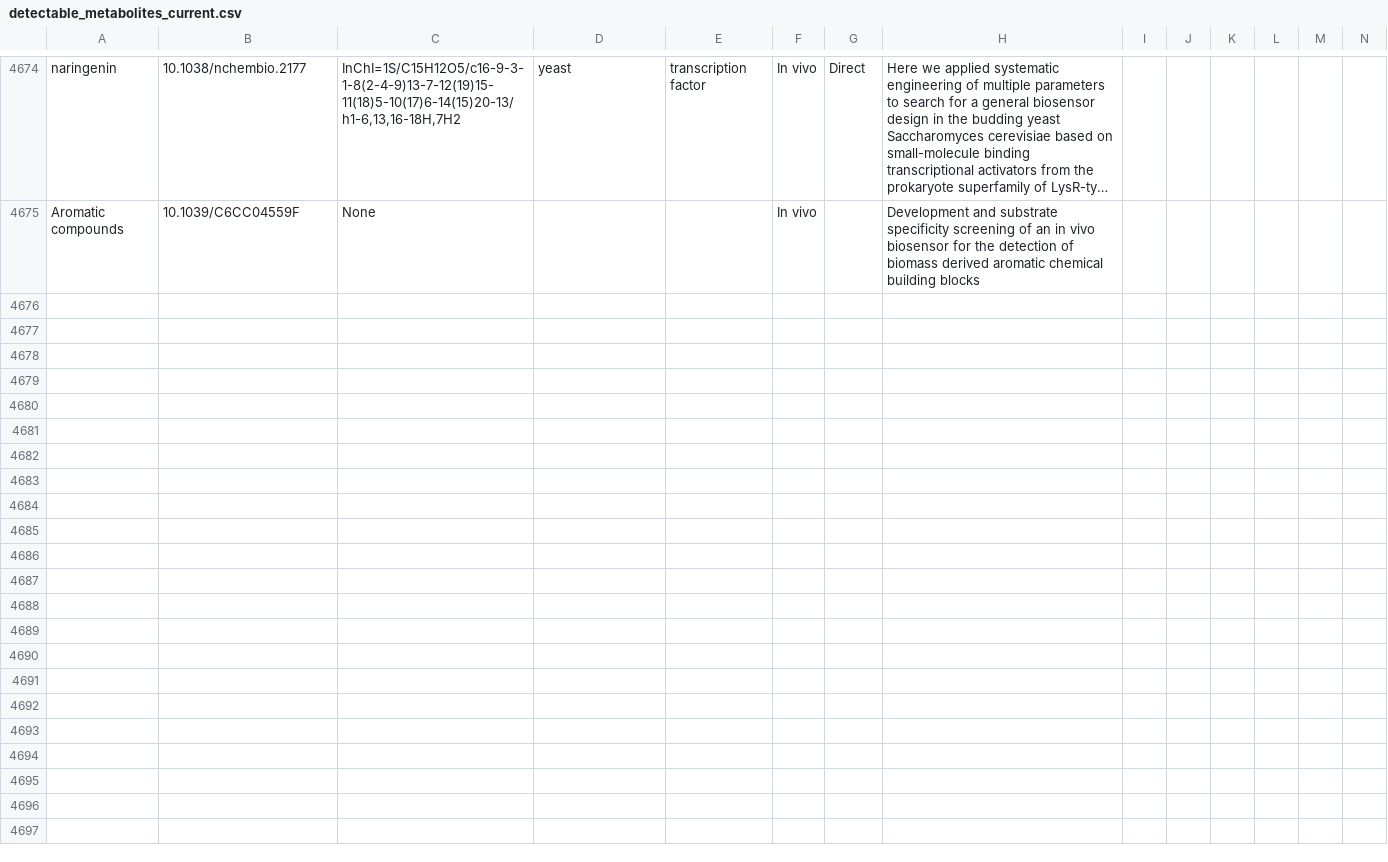
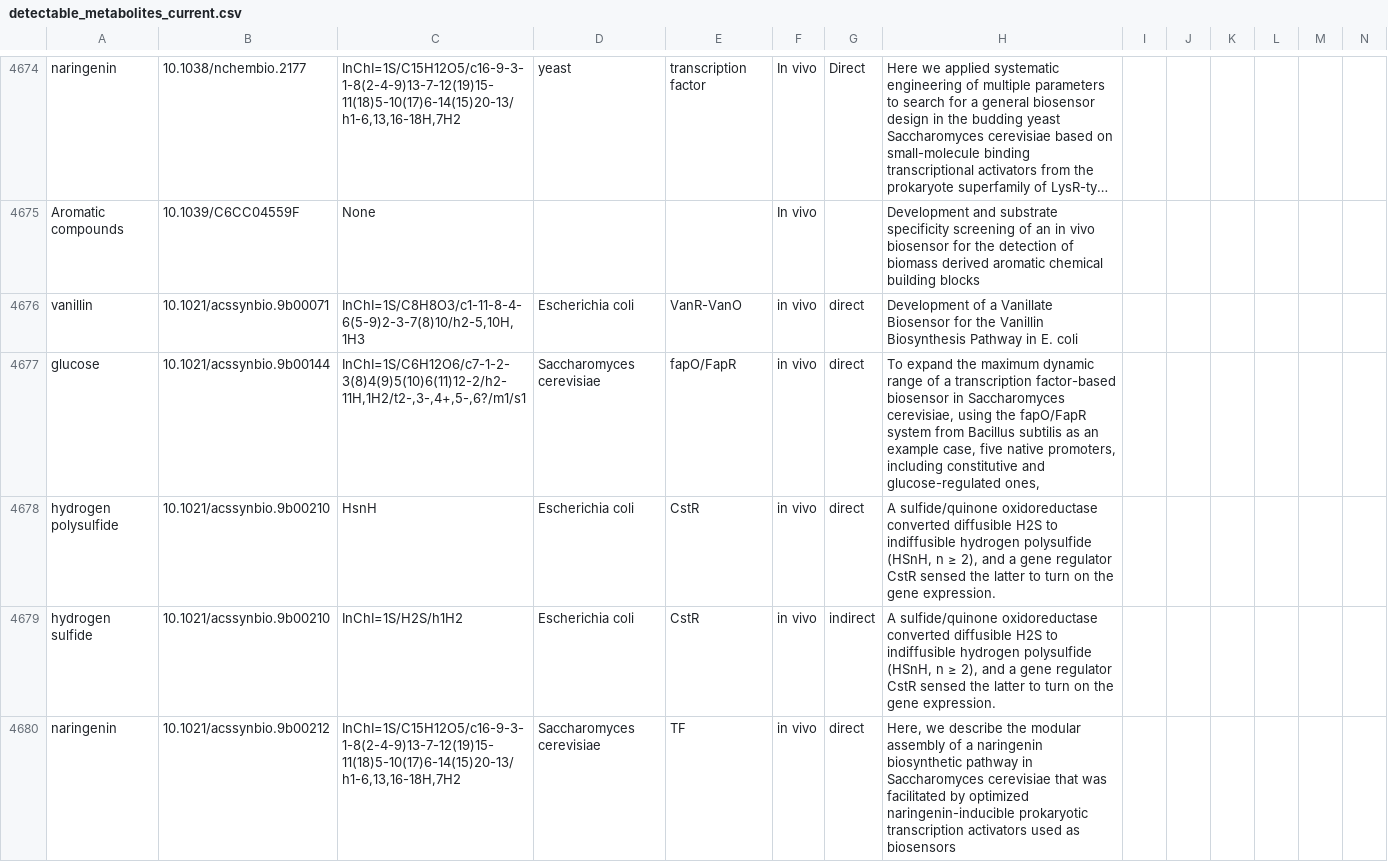
Before and after one commit to brsynth/detectable_metabolites, a CSV file: detectable_metabolites_current.csv, drawn as a sheet; only a part is shown, gaps mark what is left out; long unchanged cells end in …; the diff covers the shown part only; the diff names each change by its address in the sheet, - before the commit and + after, or states it on an @@ line.

Commit message:
ACS synbio volume 8 issues 8 and 9

```diff
--- a/detectable_metabolites_current.csv
+++ b/detectable_metabolites_current.csv
+row 4676: vanillin | 10.1021/acssynbio.9b00071 | InChI=1S/C8H8O3/c1-11-8-4-6(5-9)2-3-7(8)10/h2-5,10H,1H3 | Escherichia coli | VanR-VanO | in vivo | direct | Development of a Vanillate Biosensor for the Vanillin Biosynthesis Pathway in E. coli
+row 4677: glucose | 10.1021/acssynbio.9b00144 | InChI=1S/C6H12O6/c7-1-2-3(8)4(9)5(10)6(11)12-2/h2-11H,1H2/t2-,3-,4+,5-,6?/m1/s1 | Saccharomyces cerevisiae | fapO/FapR | in vivo | direct | To expand the maximum dynamic range of a transcription factor-based biosensor in Saccharomyces cerevisiae, using the fapO/FapR system from Bacillus subtilis as an example case, five native promoters, including constitutive and glucose-regulated ones,
+row 4678: hydrogen polysulfide | 10.1021/acssynbio.9b00210 | HsnH | Escherichia coli | CstR | in vivo | direct | A sulfide/quinone oxidoreductase converted diffusible H2S to indiffusible hydrogen polysulfide (HSnH, n ≥ 2), and a gene regulator CstR sensed the latter to turn on the gene expression.
+row 4679: hydrogen sulfide | 10.1021/acssynbio.9b00210 | InChI=1S/H2S/h1H2 | Escherichia coli | CstR | in vivo | indirect | A sulfide/quinone oxidoreductase converted diffusible H2S to indiffusible hydrogen polysulfide (HSnH, n ≥ 2), and a gene regulator CstR sensed the latter to turn on the gene expression.
+row 4680: naringenin | 10.1021/acssynbio.9b00212 | InChI=1S/C15H12O5/c16-9-3-1-8(2-4-9)13-7-12(19)15-11(18)5-10(17)6-14(15)20-13/h1-6,13,16-18H,7H2 | Saccharomyces cerevisiae | TF | in vivo | direct | Here, we describe the modular assembly of a naringenin biosynthetic pathway in Saccharomyces cerevisiae that was facilitated by optimized naringenin-inducible prokaryotic transcription activators used as biosensors
```
Also changed, not shown: 5 added rows elsewhere in this file.
